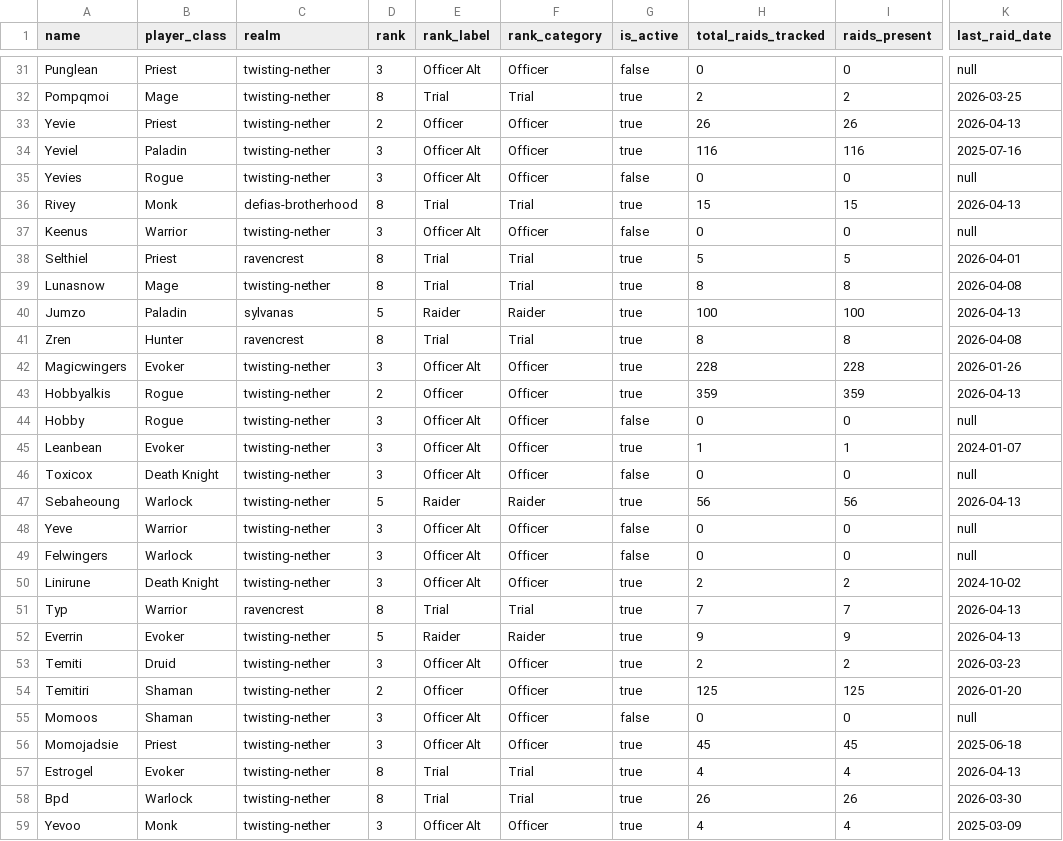
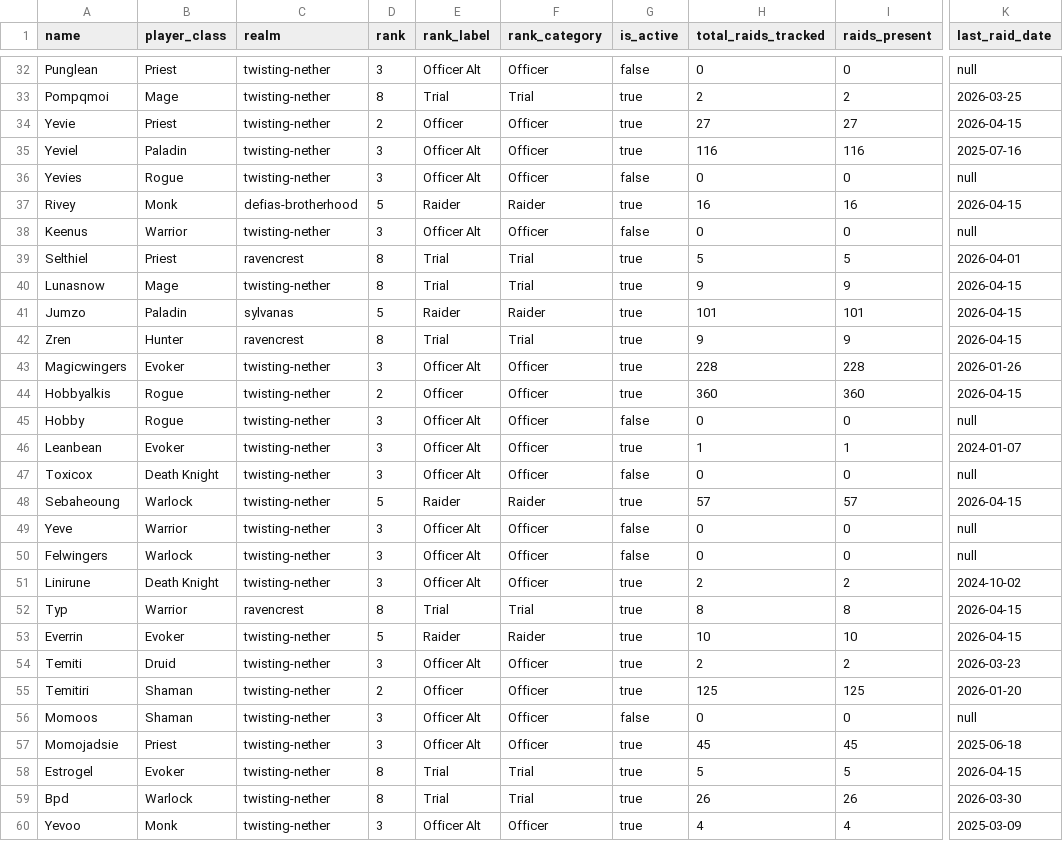
Before and after one commit to richmulvany/sc-warcraftlogs-analytics, a CSV file: frontend/public/data/gold_raid_team.csv, drawn as a sheet; only a part is shown, gaps mark what is left out; addresses are those after the commit; the diff covers the shown part only; the diff names each change by its address in the sheet, - before the commit and + after, or states it on an @@ line.

```diff
--- a/frontend/public/data/gold_raid_team.csv
+++ b/frontend/public/data/gold_raid_team.csv
-H34 (total_raids_tracked): 26
+H34 (total_raids_tracked): 27
-I34 (raids_present): 26
+I34 (raids_present): 27
-K34 (last_raid_date): 2026-04-13
+K34 (last_raid_date): 2026-04-15
-D37 (rank): 8
+D37 (rank): 5
-E37 (rank_label): Trial
+E37 (rank_label): Raider
-F37 (rank_category): Trial
+F37 (rank_category): Raider
-H37 (total_raids_tracked): 15
+H37 (total_raids_tracked): 16
-I37 (raids_present): 15
+I37 (raids_present): 16
-K37 (last_raid_date): 2026-04-13
+K37 (last_raid_date): 2026-04-15
-H40 (total_raids_tracked): 8
+H40 (total_raids_tracked): 9
-I40 (raids_present): 8
+I40 (raids_present): 9
-K40 (last_raid_date): 2026-04-08
+K40 (last_raid_date): 2026-04-15
-H41 (total_raids_tracked): 100
+H41 (total_raids_tracked): 101
-I41 (raids_present): 100
+I41 (raids_present): 101
-K41 (last_raid_date): 2026-04-13
+K41 (last_raid_date): 2026-04-15
-H42 (total_raids_tracked): 8
+H42 (total_raids_tracked): 9
-I42 (raids_present): 8
+I42 (raids_present): 9
-K42 (last_raid_date): 2026-04-08
+K42 (last_raid_date): 2026-04-15
-H44 (total_raids_tracked): 359
+H44 (total_raids_tracked): 360
-I44 (raids_present): 359
+I44 (raids_present): 360
-K44 (last_raid_date): 2026-04-13
+K44 (last_raid_date): 2026-04-15
-H48 (total_raids_tracked): 56
+H48 (total_raids_tracked): 57
-I48 (raids_present): 56
+I48 (raids_present): 57
-K48 (last_raid_date): 2026-04-13
+K48 (last_raid_date): 2026-04-15
-H52 (total_raids_tracked): 7
+H52 (total_raids_tracked): 8
-I52 (raids_present): 7
+I52 (raids_present): 8
-K52:K53 (last_raid_date): 2026-04-13
+K52:K53 (last_raid_date): 2026-04-15
-H53 (total_raids_tracked): 9
+H53 (total_raids_tracked): 10
-I53 (raids_present): 9
+I53 (raids_present): 10
-H58 (total_raids_tracked): 4
+H58 (total_raids_tracked): 5
-I58 (raids_present): 4
+I58 (raids_present): 5
-K58 (last_raid_date): 2026-04-13
+K58 (last_raid_date): 2026-04-15
```
Also changed, not shown: 1 added row and 30 edited cells elsewhere in this file, frontend/public/data/gold_best_kills.csv, frontend/public/data/gold_boss_progress_history.csv, 33 other files.
